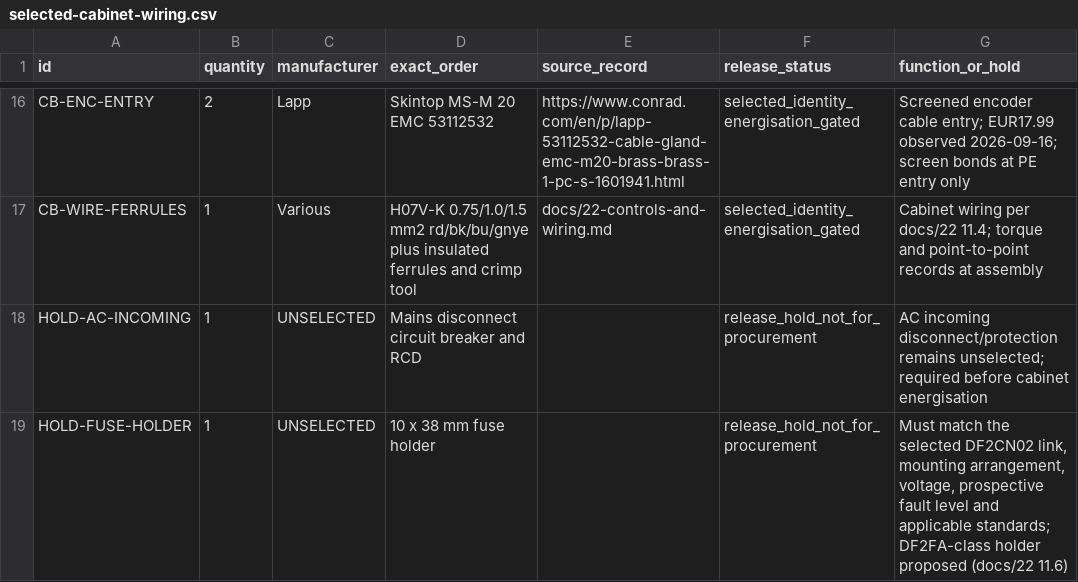
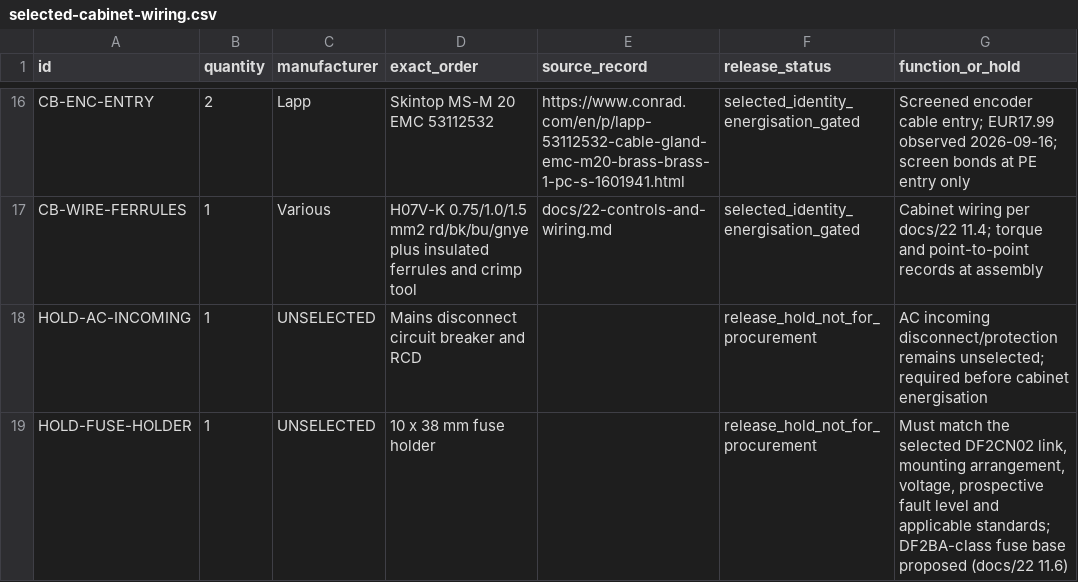
Before and after one commit to sbelakho2/Cutting, a CSV file: bom/selected-cabinet-wiring.csv, drawn as a sheet; only a part is shown, gaps mark what is left out.

Commit message:
Fuse-base identity corrected to Schneider DF2BA (10x38 DIN-rail base)
DF2CA/DF2CN are 10x38 fuse LINKS and DF2FA is the 22x58 link family;
the correct DIN-rail 10x38 fuse BASE is the Schneider DF2BA family.
HOLD-FUSE-HOLDER rows and all doc references updated. Also recorded:
Conrad lists the DF2FA links (EUR154.99-214.99/10) but no 10x38 base;
DF2BA remains confirm-at-purchase. Validators pass.

```diff
--- a/bom/selected-cabinet-wiring.csv
+++ b/bom/selected-cabinet-wiring.csv
@@ -18,2 +18,2 @@ CB-WIRE-FERRULES,1,Various,"H07V-K 0.75/1.0/1.5 mm2 rd/bk/bu/gnye plus insulated
 HOLD-AC-INCOMING,1,UNSELECTED,Mains disconnect circuit breaker and RCD,,release_hold_not_for_procurement,AC incoming disconnect/protection remains unselected; required before cabinet energisation
-HOLD-FUSE-HOLDER,1,UNSELECTED,10 x 38 mm fuse holder,,release_hold_not_for_procurement,"Must match the selected DF2CN02 link, mounting arrangement, voltage, prospective fault level and applicable standards; DF2FA-class holder proposed (docs/22 11.6)"
+HOLD-FUSE-HOLDER,1,UNSELECTED,10 x 38 mm fuse holder,,release_hold_not_for_procurement,"Must match the selected DF2CN02 link, mounting arrangement, voltage, prospective fault level and applicable standards; DF2BA-class fuse base proposed (docs/22 11.6)"
```
Also changed, not shown: bom/selected-controls.csv, bom/sourcing-evidence.csv, 3 other files.
